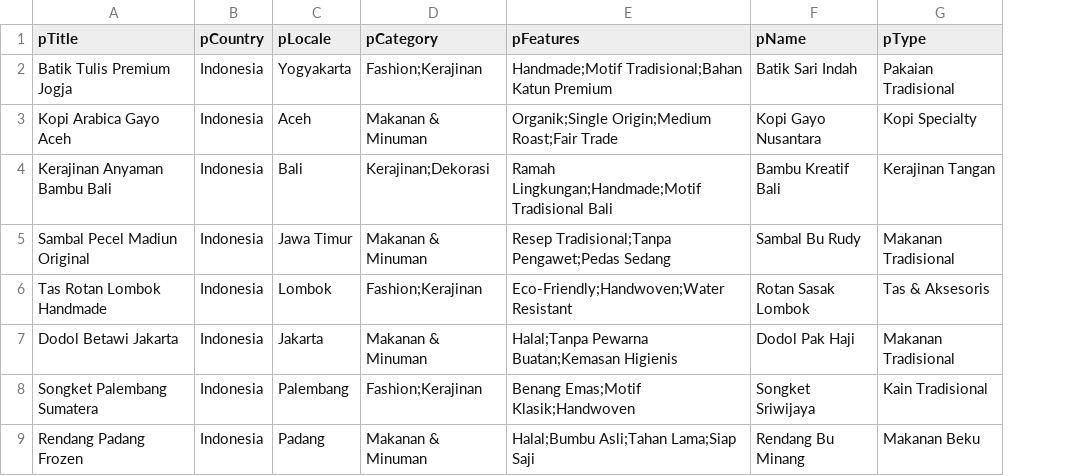
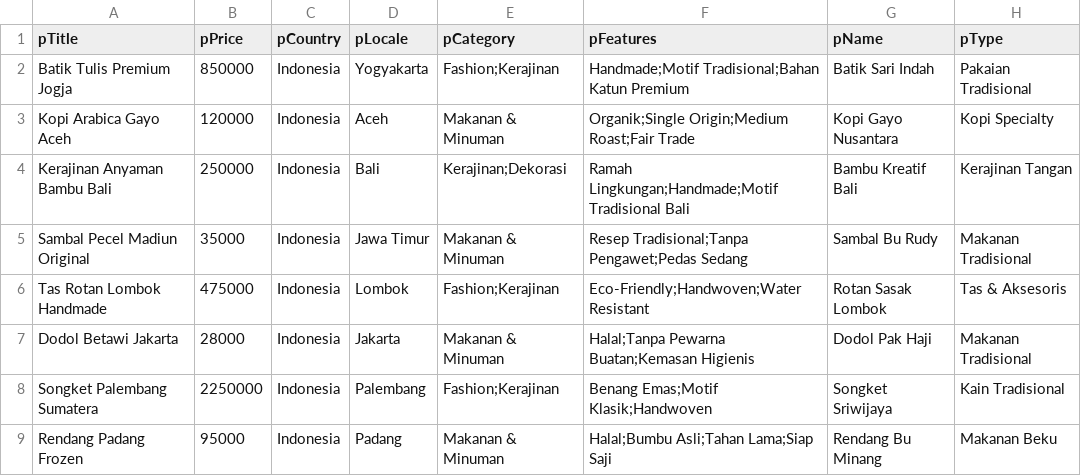
Before and after one commit to Yusufkotavom/giveback-guide-new, a CSV file: sample_products.csv, drawn as a sheet; only a part is shown; the diff names each change by its address in the sheet, - before the commit and + after, or states it on an @@ line.

```diff
--- a/sample_products.csv
+++ b/sample_products.csv
+column B (pPrice), rows 2-9: 850000 | 120000 | 250000 | 35000 | 475000 | 28000 | 2250000 | 95000
```
Also changed, not shown: 9 other files.
